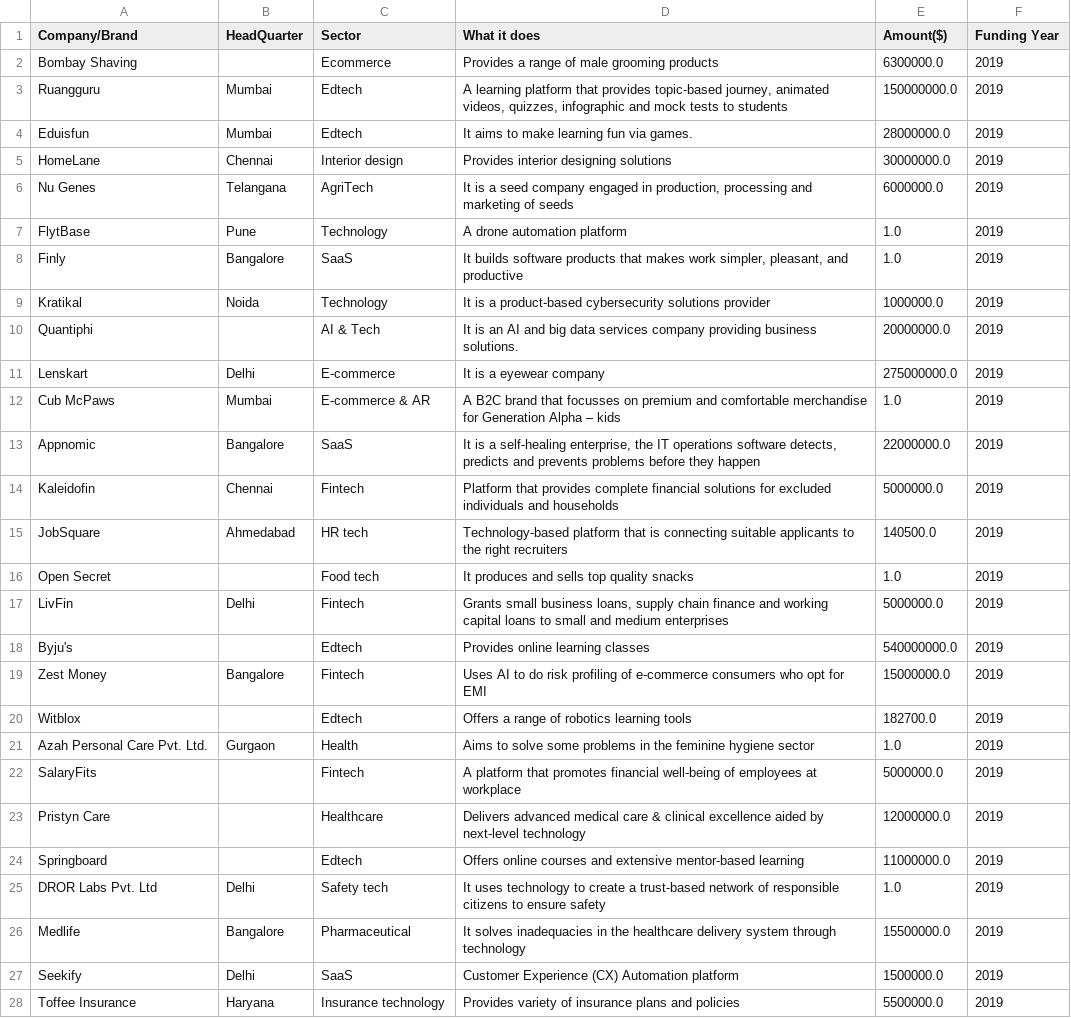
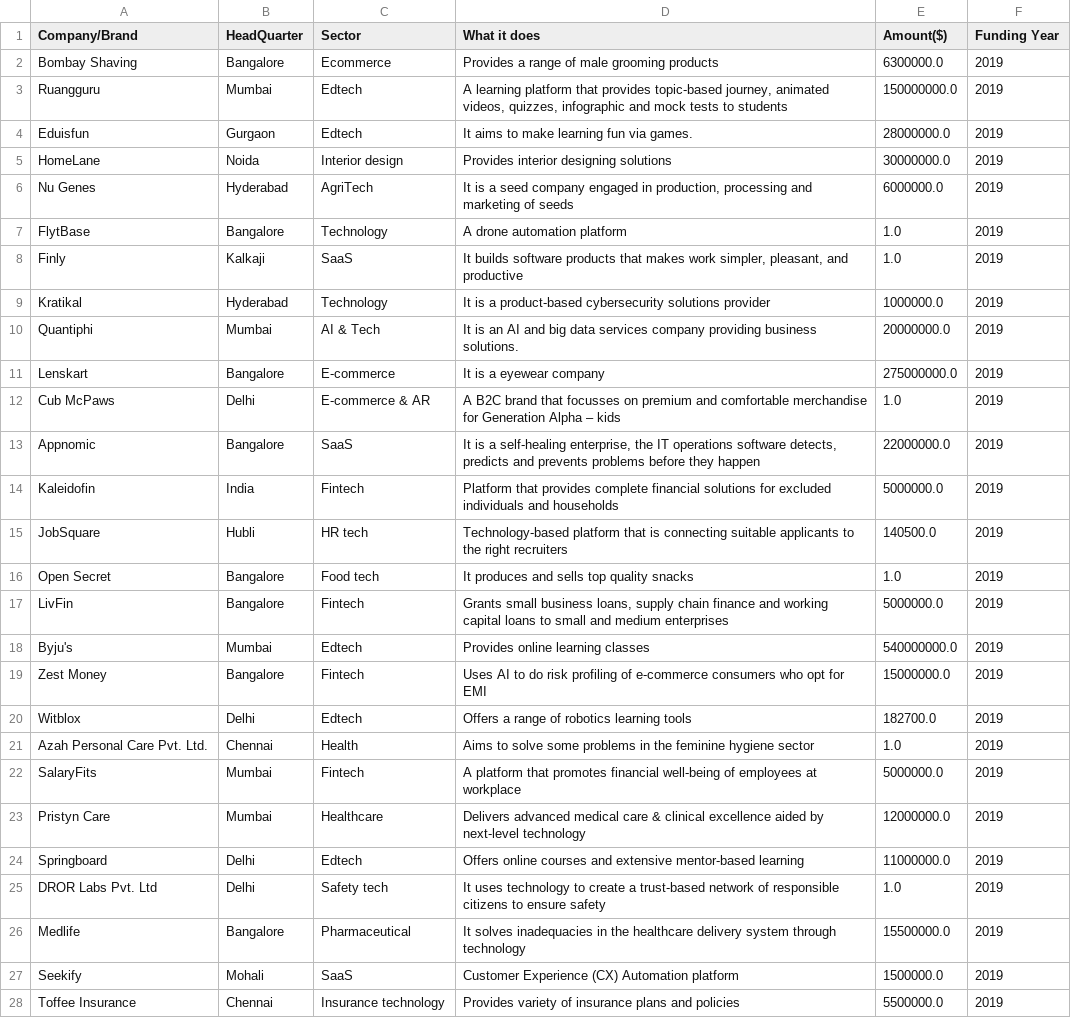
Before and after one commit to AlhassanLuqman/GROUP-ATHENS-LP1-Data_Analysis, a CSV file: data/prepped_2019.csv, drawn as a sheet; only a part is shown; the diff covers the shown part only.

```diff
--- a/data/prepped_2019.csv
+++ b/data/prepped_2019.csv
@@ -1,28 +1,28 @@
 Company/Brand,HeadQuarter,Sector,What it does,Amount($),Funding Year
-Bombay Shaving,,Ecommerce,Provides a range of male grooming products,6300000.0,2019
+Bombay Shaving,Bangalore,Ecommerce,Provides a range of male grooming products,6300000.0,2019
 Ruangguru,Mumbai,Edtech,"A learning platform that provides topic-based journey, animated videos, quizzes, infographic and mock tests to students",150000000.0,2019
-Eduisfun,Mumbai,Edtech,It aims to make learning fun via games.,28000000.0,2019
-HomeLane,Chennai,Interior design,Provides interior designing solutions,30000000.0,2019
-Nu Genes,Telangana,AgriTech,"It is a seed company engaged in production, processing and marketing of seeds",6000000.0,2019
-FlytBase,Pune,Technology,A drone automation platform,1.0,2019
-Finly,Bangalore,SaaS,"It builds software products that makes work simpler, pleasant, and productive",1.0,2019
-Kratikal,Noida,Technology,It is a product-based cybersecurity solutions provider,1000000.0,2019
-Quantiphi,,AI & Tech,It is an AI and big data services company providing business solutions.,20000000.0,2019
-Lenskart,Delhi,E-commerce,It is a eyewear company,275000000.0,2019
-Cub McPaws,Mumbai,E-commerce & AR,A B2C  brand that focusses on premium and comfortable merchandise for Generation Alpha – kids,1.0,2019
+Eduisfun,Gurgaon,Edtech,It aims to make learning fun via games.,28000000.0,2019
+HomeLane,Noida,Interior design,Provides interior designing solutions,30000000.0,2019
+Nu Genes,Hyderabad,AgriTech,"It is a seed company engaged in production, processing and marketing of seeds",6000000.0,2019
+FlytBase,Bangalore,Technology,A drone automation platform,1.0,2019
+Finly,Kalkaji,SaaS,"It builds software products that makes work simpler, pleasant, and productive",1.0,2019
+Kratikal,Hyderabad,Technology,It is a product-based cybersecurity solutions provider,1000000.0,2019
+Quantiphi,Mumbai,AI & Tech,It is an AI and big data services company providing business solutions.,20000000.0,2019
+Lenskart,Bangalore,E-commerce,It is a eyewear company,275000000.0,2019
+Cub McPaws,Delhi,E-commerce & AR,A B2C  brand that focusses on premium and comfortable merchandise for Generation Alpha – kids,1.0,2019
 Appnomic,Bangalore,SaaS,"It is a self-healing enterprise, the IT operations software detects, predicts and prevents problems before they happen",22000000.0,2019
-Kaleidofin,Chennai,Fintech,Platform that provides complete financial solutions for excluded individuals and households,5000000.0,2019
-JobSquare,Ahmedabad,HR tech,Technology-based platform that is connecting suitable applicants to the right recruiters,140500.0,2019
-Open Secret,,Food tech,It produces and sells top quality snacks,1.0,2019
-LivFin,Delhi,Fintech,"Grants small business loans, supply chain finance and working capital loans to small and medium enterprises",5000000.0,2019
-Byju's,,Edtech,Provides online learning classes,540000000.0,2019
+Kaleidofin,India,Fintech,Platform that provides complete financial solutions for excluded individuals and households,5000000.0,2019
+JobSquare,Hubli,HR tech,Technology-based platform that is connecting suitable applicants to the right recruiters,140500.0,2019
+Open Secret,Bangalore,Food tech,It produces and sells top quality snacks,1.0,2019
+LivFin,Bangalore,Fintech,"Grants small business loans, supply chain finance and working capital loans to small and medium enterprises",5000000.0,2019
+Byju's,Mumbai,Edtech,Provides online learning classes,540000000.0,2019
 Zest Money,Bangalore,Fintech,Uses AI to do risk profiling of e-commerce consumers who opt for EMI,15000000.0,2019
-Witblox,,Edtech,Offers a range of robotics learning tools,182700.0,2019
-Azah Personal Care Pvt. Ltd.,Gurgaon,Health,Aims to solve some problems in the feminine hygiene sector,1.0,2019
-SalaryFits,,Fintech,A platform that promotes financial well-being of employees at workplace,5000000.0,2019
-Pristyn Care,,Healthcare,Delivers advanced medical care & clinical excellence aided by next-level technology,12000000.0,2019
-Springboard,,Edtech,Offers online courses and extensive mentor-based learning,11000000.0,2019
+Witblox,Delhi,Edtech,Offers a range of robotics learning tools,182700.0,2019
+Azah Personal Care Pvt. Ltd.,Chennai,Health,Aims to solve some problems in the feminine hygiene sector,1.0,2019
+SalaryFits,Mumbai,Fintech,A platform that promotes financial well-being of employees at workplace,5000000.0,2019
+Pristyn Care,Mumbai,Healthcare,Delivers advanced medical care & clinical excellence aided by next-level technology,12000000.0,2019
+Springboard,Delhi,Edtech,Offers online courses and extensive mentor-based learning,11000000.0,2019
 DROR Labs Pvt. Ltd,Delhi,Safety tech,It uses technology to create a trust-based network of responsible citizens to ensure safety,1.0,2019
 Medlife,Bangalore,Pharmaceutical,It solves inadequacies in the healthcare delivery system through technology,15500000.0,2019
-Seekify,Delhi,SaaS,Customer Experience (CX) Automation platform,1500000.0,2019
-Toffee Insurance,Haryana,Insurance technology,Provides variety of insurance plans and policies,5500000.0,2019
+Seekify,Mohali,SaaS,Customer Experience (CX) Automation platform,1500000.0,2019
+Toffee Insurance,Chennai,Insurance technology,Provides variety of insurance plans and policies,5500000.0,2019
```
Also changed, not shown: 57 edited cells elsewhere in this file, 4 other files.
